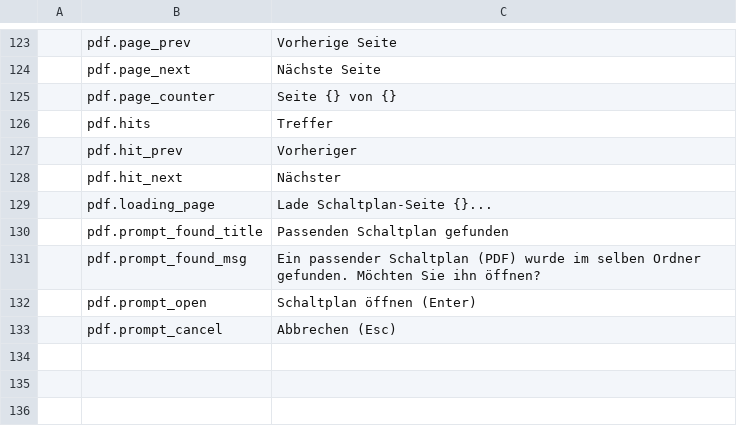
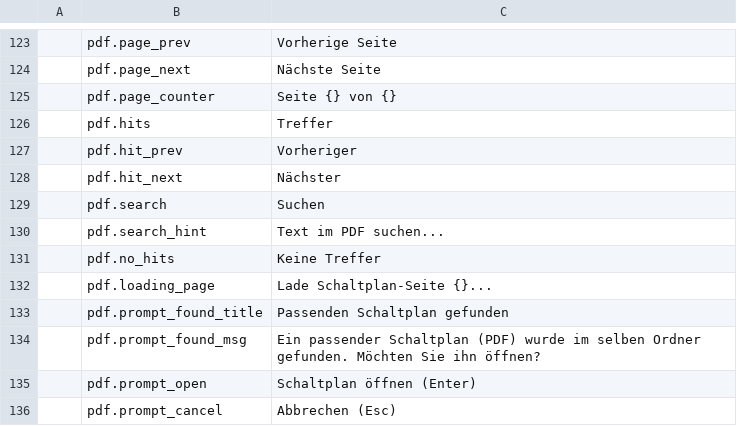
Before and after one commit to elbuit/BoardViewCraft, a TSV file: crates/ui-egui/src/i18n/de.tsv, drawn as a sheet; only a part is shown, gaps mark what is left out; the diff names each change by its address in the sheet, - before the commit and + after, or states it on an @@ line.

```diff
--- a/crates/ui-egui/src/i18n/de.tsv
+++ b/crates/ui-egui/src/i18n/de.tsv
+row 129:  | pdf.search | Suchen
+row 130:  | pdf.search_hint | Text im PDF suchen...
+row 131:  | pdf.no_hits | Keine Treffer
```
Also changed, not shown: crates/ui-egui/src/i18n/ca.tsv, crates/ui-egui/src/i18n/en.tsv, 7 other files.
